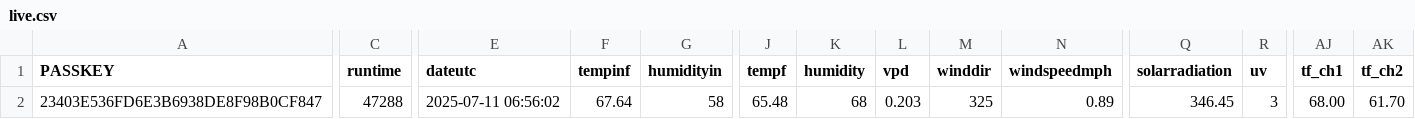
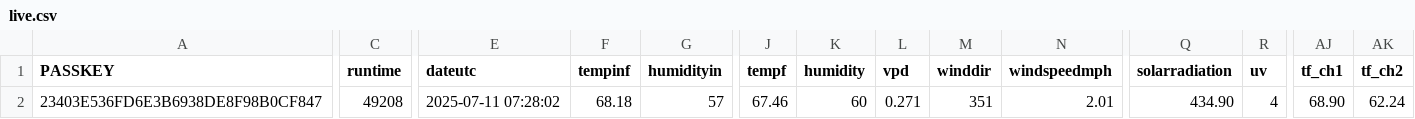
Before and after one commit to wetterzerbst/wetterdaten, a CSV file: data/live.csv, drawn as a sheet; only a part is shown, gaps mark what is left out; the diff names each change by its address in the sheet, - before the commit and + after, or states it on an @@ line.

```diff
--- a/data/live.csv
+++ b/data/live.csv
-C2 (runtime): 47288
+C2 (runtime): 49208
-E2 (dateutc): 2025-07-11 06:56:02
+E2 (dateutc): 2025-07-11 07:28:02
-F2 (tempinf): 67.64
+F2 (tempinf): 68.18
-G2 (humidityin): 58
+G2 (humidityin): 57
-J2 (tempf): 65.48
+J2 (tempf): 67.46
-K2 (humidity): 68
+K2 (humidity): 60
-L2 (vpd): 0.203
+L2 (vpd): 0.271
-M2 (winddir): 325
+M2 (winddir): 351
-N2 (windspeedmph): 0.89
+N2 (windspeedmph): 2.01
-Q2 (solarradiation): 346.45
+Q2 (solarradiation): 434.90
-R2 (uv): 3
+R2 (uv): 4
-AJ2 (tf_ch1): 68.00
+AJ2 (tf_ch1): 68.90
-AK2 (tf_ch2): 61.70
+AK2 (tf_ch2): 62.24
```
Also changed, not shown: 2 other files.
